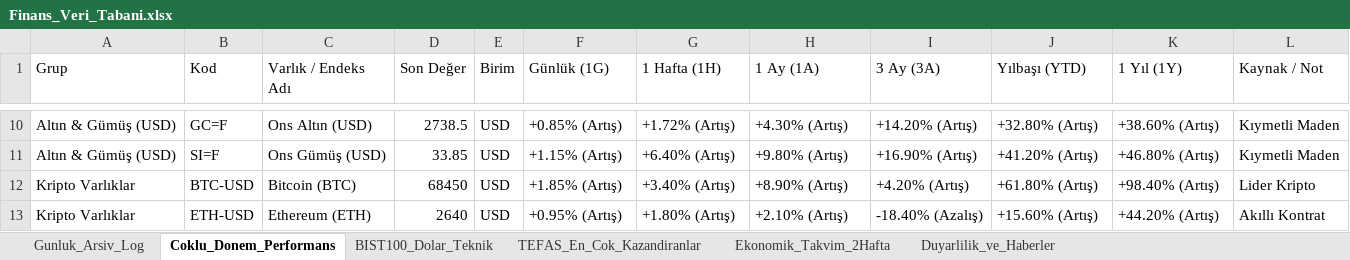
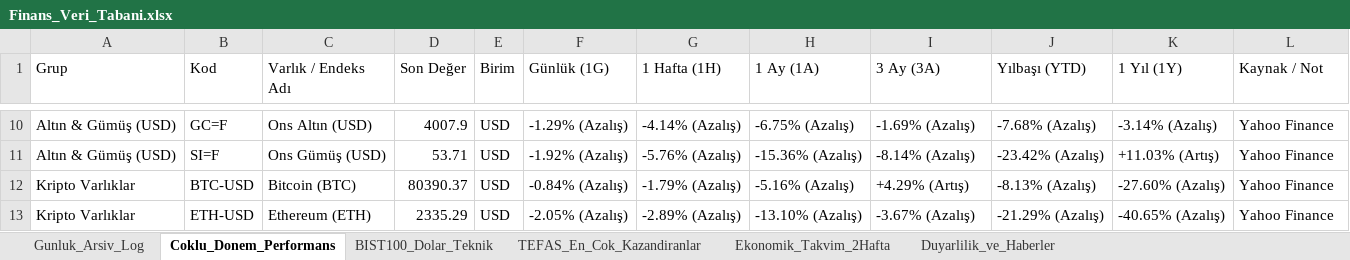
Before and after one commit to dorukcirit/DCfinans, an Excel workbook: docs/Finans_Veri_Tabani.xlsx, sheet Coklu_Donem_Performans, drawn as a sheet; only a part is shown, gaps mark what is left out; values as stored, in another font and other column widths than the file's, no cell formats; the diff covers the shown part only; the diff names each change by its address in the sheet, - before the commit and + after, or states it on an @@ line.

```diff
--- a/docs/Finans_Veri_Tabani.xlsx (sheet Coklu_Donem_Performans)
+++ b/docs/Finans_Veri_Tabani.xlsx (sheet Coklu_Donem_Performans)
-D10 (Son Değer): 2738.5
+D10 (Son Değer): 4007.9
-F10 (Günlük (1G)): +0.85% (Artış)
+F10 (Günlük (1G)): -1.29% (Azalış)
-G10 (1 Hafta (1H)): +1.72% (Artış)
+G10 (1 Hafta (1H)): -4.14% (Azalış)
-H10 (1 Ay (1A)): +4.30% (Artış)
+H10 (1 Ay (1A)): -6.75% (Azalış)
-I10 (3 Ay (3A)): +14.20% (Artış)
+I10 (3 Ay (3A)): -1.69% (Azalış)
-J10 (Yılbaşı (YTD)): +32.80% (Artış)
+J10 (Yılbaşı (YTD)): -7.68% (Azalış)
-K10 (1 Yıl (1Y)): +38.60% (Artış)
+K10 (1 Yıl (1Y)): -3.14% (Azalış)
-L10:L11 (Kaynak / Not): Kıymetli Maden
+L10:L11 (Kaynak / Not): Yahoo Finance
-D11 (Son Değer): 33.85
+D11 (Son Değer): 53.71
-F11 (Günlük (1G)): +1.15% (Artış)
+F11 (Günlük (1G)): -1.92% (Azalış)
-G11 (1 Hafta (1H)): +6.40% (Artış)
+G11 (1 Hafta (1H)): -5.76% (Azalış)
-H11 (1 Ay (1A)): +9.80% (Artış)
+H11 (1 Ay (1A)): -15.36% (Azalış)
-I11 (3 Ay (3A)): +16.90% (Artış)
+I11 (3 Ay (3A)): -8.14% (Azalış)
-J11 (Yılbaşı (YTD)): +41.20% (Artış)
+J11 (Yılbaşı (YTD)): -23.42% (Azalış)
-K11 (1 Yıl (1Y)): +46.80% (Artış)
+K11 (1 Yıl (1Y)): +11.03% (Artış)
-D12 (Son Değer): 68450
+D12 (Son Değer): 80390.37
-F12 (Günlük (1G)): +1.85% (Artış)
+F12 (Günlük (1G)): -0.84% (Azalış)
-G12 (1 Hafta (1H)): +3.40% (Artış)
+G12 (1 Hafta (1H)): -1.79% (Azalış)
-H12 (1 Ay (1A)): +8.90% (Artış)
+H12 (1 Ay (1A)): -5.16% (Azalış)
-I12 (3 Ay (3A)): +4.20% (Artış)
+I12 (3 Ay (3A)): +4.29% (Artış)
-J12 (Yılbaşı (YTD)): +61.80% (Artış)
+J12 (Yılbaşı (YTD)): -8.13% (Azalış)
-K12 (1 Yıl (1Y)): +98.40% (Artış)
+K12 (1 Yıl (1Y)): -27.60% (Azalış)
-L12 (Kaynak / Not): Lider Kripto
+L12 (Kaynak / Not): Yahoo Finance
-D13 (Son Değer): 2640
+D13 (Son Değer): 2335.29
-F13 (Günlük (1G)): +0.95% (Artış)
+F13 (Günlük (1G)): -2.05% (Azalış)
-G13 (1 Hafta (1H)): +1.80% (Artış)
+G13 (1 Hafta (1H)): -2.89% (Azalış)
-H13 (1 Ay (1A)): +2.10% (Artış)
+H13 (1 Ay (1A)): -13.10% (Azalış)
-I13 (3 Ay (3A)): -18.40% (Azalış)
+I13 (3 Ay (3A)): -3.67% (Azalış)
-J13 (Yılbaşı (YTD)): +15.60% (Artış)
+J13 (Yılbaşı (YTD)): -21.29% (Azalış)
-K13 (1 Yıl (1Y)): +44.20% (Artış)
+K13 (1 Yıl (1Y)): -40.65% (Azalış)
-L13 (Kaynak / Not): Akıllı Kontrat
+L13 (Kaynak / Not): Yahoo Finance
```
Also changed, not shown: 203 edited cells elsewhere in this sheet, sheet TEFAS_En_Cok_Kazandiranlar, sheet Ekonomik_Takvim_2Hafta, sheet Gunluk_Arsiv_Log, sheet Duyarlilik_ve_Haberler, sheet BIST100_Dolar_Teknik, cell formats, raporlar/2026-10-24/2026-10-24_finans_tablosu.xlsx, raporlar/Finans_Veri_Tabani.xlsx, 8 other files.
